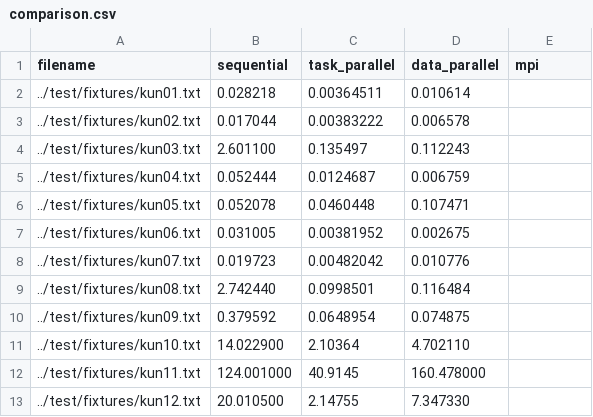
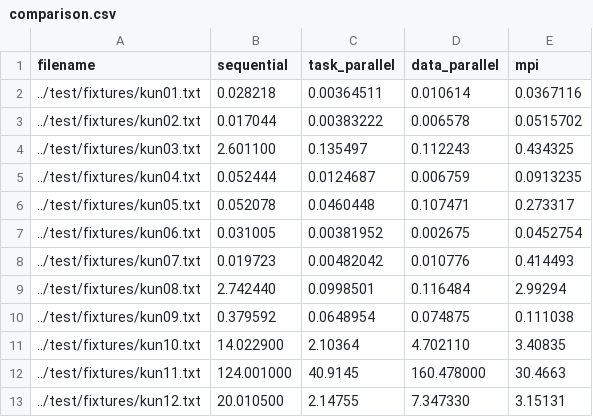
Before and after one commit to marianhlavac/mi-pdp-jes, a CSV file: docs/comparison.csv, drawn as a sheet.

```diff
--- a/docs/comparison.csv
+++ b/docs/comparison.csv
@@ -1,13 +1,13 @@
 filename,sequential,task_parallel,data_parallel,mpi
-../test/fixtures/kun01.txt,0.028218,0.00364511,0.010614
-../test/fixtures/kun02.txt,0.017044,0.00383222,0.006578
-../test/fixtures/kun03.txt,2.601100,0.135497,0.112243
-../test/fixtures/kun04.txt,0.052444,0.0124687,0.006759
-../test/fixtures/kun05.txt,0.052078,0.0460448,0.107471
-../test/fixtures/kun06.txt,0.031005,0.00381952,0.002675
-../test/fixtures/kun07.txt,0.019723,0.00482042,0.010776
-../test/fixtures/kun08.txt,2.742440,0.0998501,0.116484
-../test/fixtures/kun09.txt,0.379592,0.0648954,0.074875
-../test/fixtures/kun10.txt,14.022900,2.10364,4.702110
-../test/fixtures/kun11.txt,124.001000,40.9145,160.478000
-../test/fixtures/kun12.txt,20.010500,2.14755,7.347330
+../test/fixtures/kun01.txt,0.028218,0.00364511,0.010614,0.0367116
+../test/fixtures/kun02.txt,0.017044,0.00383222,0.006578,0.0515702
+../test/fixtures/kun03.txt,2.601100,0.135497,0.112243,0.434325
+../test/fixtures/kun04.txt,0.052444,0.0124687,0.006759,0.0913235
+../test/fixtures/kun05.txt,0.052078,0.0460448,0.107471,0.273317
+../test/fixtures/kun06.txt,0.031005,0.00381952,0.002675,0.0452754
+../test/fixtures/kun07.txt,0.019723,0.00482042,0.010776,0.414493
+../test/fixtures/kun08.txt,2.742440,0.0998501,0.116484,2.99294
+../test/fixtures/kun09.txt,0.379592,0.0648954,0.074875,0.111038
+../test/fixtures/kun10.txt,14.022900,2.10364,4.702110,3.40835
+../test/fixtures/kun11.txt,124.001000,40.9145,160.478000,30.4663
+../test/fixtures/kun12.txt,20.010500,2.14755,7.347330,3.15131
```
Also changed, not shown: 2 other files.
